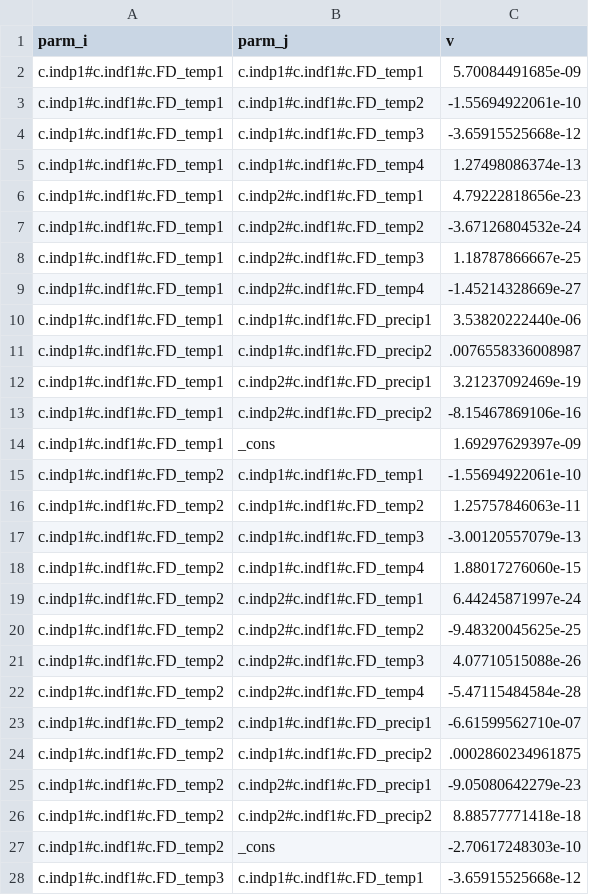
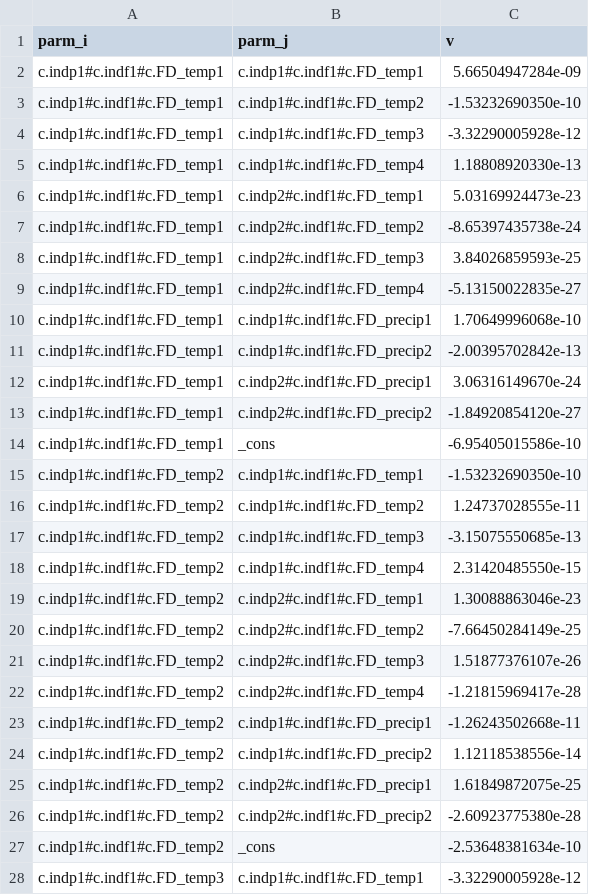
Before and after one commit to econwiz/summeraliaclimate, a CSV file: code/energy_uncertainty/data/regression/sters/FD_FGLS_global_JRA_3Q_vcov_long.csv, drawn as a sheet; only a part is shown; the diff covers the shown part only.

```diff
--- a/code/energy_uncertainty/data/regression/sters/FD_FGLS_global_JRA_3Q_vcov_long.csv
+++ b/code/energy_uncertainty/data/regression/sters/FD_FGLS_global_JRA_3Q_vcov_long.csv
@@ -1,28 +1,28 @@
 parm_i,parm_j,v
-c.indp1#c.indf1#c.FD_temp1,c.indp1#c.indf1#c.FD_temp1,5.70084491685e-09
-c.indp1#c.indf1#c.FD_temp1,c.indp1#c.indf1#c.FD_temp2,-1.55694922061e-10
-c.indp1#c.indf1#c.FD_temp1,c.indp1#c.indf1#c.FD_temp3,-3.65915525668e-12
-c.indp1#c.indf1#c.FD_temp1,c.indp1#c.indf1#c.FD_temp4,1.27498086374e-13
-c.indp1#c.indf1#c.FD_temp1,c.indp2#c.indf1#c.FD_temp1,4.79222818656e-23
-c.indp1#c.indf1#c.FD_temp1,c.indp2#c.indf1#c.FD_temp2,-3.67126804532e-24
-c.indp1#c.indf1#c.FD_temp1,c.indp2#c.indf1#c.FD_temp3,1.18787866667e-25
-c.indp1#c.indf1#c.FD_temp1,c.indp2#c.indf1#c.FD_temp4,-1.45214328669e-27
-c.indp1#c.indf1#c.FD_temp1,c.indp1#c.indf1#c.FD_precip1,3.53820222440e-06
-c.indp1#c.indf1#c.FD_temp1,c.indp1#c.indf1#c.FD_precip2,.0076558336008987
-c.indp1#c.indf1#c.FD_temp1,c.indp2#c.indf1#c.FD_precip1,3.21237092469e-19
-c.indp1#c.indf1#c.FD_temp1,c.indp2#c.indf1#c.FD_precip2,-8.15467869106e-16
-c.indp1#c.indf1#c.FD_temp1,_cons,1.69297629397e-09
-c.indp1#c.indf1#c.FD_temp2,c.indp1#c.indf1#c.FD_temp1,-1.55694922061e-10
-c.indp1#c.indf1#c.FD_temp2,c.indp1#c.indf1#c.FD_temp2,1.25757846063e-11
-c.indp1#c.indf1#c.FD_temp2,c.indp1#c.indf1#c.FD_temp3,-3.00120557079e-13
-c.indp1#c.indf1#c.FD_temp2,c.indp1#c.indf1#c.FD_temp4,1.88017276060e-15
-c.indp1#c.indf1#c.FD_temp2,c.indp2#c.indf1#c.FD_temp1,6.44245871997e-24
-c.indp1#c.indf1#c.FD_temp2,c.indp2#c.indf1#c.FD_temp2,-9.48320045625e-25
-c.indp1#c.indf1#c.FD_temp2,c.indp2#c.indf1#c.FD_temp3,4.07710515088e-26
-c.indp1#c.indf1#c.FD_temp2,c.indp2#c.indf1#c.FD_temp4,-5.47115484584e-28
-c.indp1#c.indf1#c.FD_temp2,c.indp1#c.indf1#c.FD_precip1,-6.61599562710e-07
-c.indp1#c.indf1#c.FD_temp2,c.indp1#c.indf1#c.FD_precip2,.0002860234961875
-c.indp1#c.indf1#c.FD_temp2,c.indp2#c.indf1#c.FD_precip1,-9.05080642279e-23
-c.indp1#c.indf1#c.FD_temp2,c.indp2#c.indf1#c.FD_precip2,8.88577771418e-18
-c.indp1#c.indf1#c.FD_temp2,_cons,-2.70617248303e-10
-c.indp1#c.indf1#c.FD_temp3,c.indp1#c.indf1#c.FD_temp1,-3.65915525668e-12
+c.indp1#c.indf1#c.FD_temp1,c.indp1#c.indf1#c.FD_temp1,5.66504947284e-09
+c.indp1#c.indf1#c.FD_temp1,c.indp1#c.indf1#c.FD_temp2,-1.53232690350e-10
+c.indp1#c.indf1#c.FD_temp1,c.indp1#c.indf1#c.FD_temp3,-3.32290005928e-12
+c.indp1#c.indf1#c.FD_temp1,c.indp1#c.indf1#c.FD_temp4,1.18808920330e-13
+c.indp1#c.indf1#c.FD_temp1,c.indp2#c.indf1#c.FD_temp1,5.03169924473e-23
+c.indp1#c.indf1#c.FD_temp1,c.indp2#c.indf1#c.FD_temp2,-8.65397435738e-24
+c.indp1#c.indf1#c.FD_temp1,c.indp2#c.indf1#c.FD_temp3,3.84026859593e-25
+c.indp1#c.indf1#c.FD_temp1,c.indp2#c.indf1#c.FD_temp4,-5.13150022835e-27
+c.indp1#c.indf1#c.FD_temp1,c.indp1#c.indf1#c.FD_precip1,1.70649996068e-10
+c.indp1#c.indf1#c.FD_temp1,c.indp1#c.indf1#c.FD_precip2,-2.00395702842e-13
+c.indp1#c.indf1#c.FD_temp1,c.indp2#c.indf1#c.FD_precip1,3.06316149670e-24
+c.indp1#c.indf1#c.FD_temp1,c.indp2#c.indf1#c.FD_precip2,-1.84920854120e-27
+c.indp1#c.indf1#c.FD_temp1,_cons,-6.95405015586e-10
+c.indp1#c.indf1#c.FD_temp2,c.indp1#c.indf1#c.FD_temp1,-1.53232690350e-10
+c.indp1#c.indf1#c.FD_temp2,c.indp1#c.indf1#c.FD_temp2,1.24737028555e-11
+c.indp1#c.indf1#c.FD_temp2,c.indp1#c.indf1#c.FD_temp3,-3.15075550685e-13
+c.indp1#c.indf1#c.FD_temp2,c.indp1#c.indf1#c.FD_temp4,2.31420485550e-15
+c.indp1#c.indf1#c.FD_temp2,c.indp2#c.indf1#c.FD_temp1,1.30088863046e-23
+c.indp1#c.indf1#c.FD_temp2,c.indp2#c.indf1#c.FD_temp2,-7.66450284149e-25
+c.indp1#c.indf1#c.FD_temp2,c.indp2#c.indf1#c.FD_temp3,1.51877376107e-26
+c.indp1#c.indf1#c.FD_temp2,c.indp2#c.indf1#c.FD_temp4,-1.21815969417e-28
+c.indp1#c.indf1#c.FD_temp2,c.indp1#c.indf1#c.FD_precip1,-1.26243502668e-11
+c.indp1#c.indf1#c.FD_temp2,c.indp1#c.indf1#c.FD_precip2,1.12118538556e-14
+c.indp1#c.indf1#c.FD_temp2,c.indp2#c.indf1#c.FD_precip1,1.61849872075e-25
+c.indp1#c.indf1#c.FD_temp2,c.indp2#c.indf1#c.FD_precip2,-2.60923775380e-28
+c.indp1#c.indf1#c.FD_temp2,_cons,-2.53648381634e-10
+c.indp1#c.indf1#c.FD_temp3,c.indp1#c.indf1#c.FD_temp1,-3.32290005928e-12
```
Also changed, not shown: 142 edited cells elsewhere in this file, code/energy_uncertainty/data/regression/sters/FD_FGLS_global_ERA5_vcov_long.csv, code/energy_uncertainty/data/regression/sters/FD_FGLS_inter_TINV_clim_lininter_ERA5_vcov_long.csv, 30 other files.
